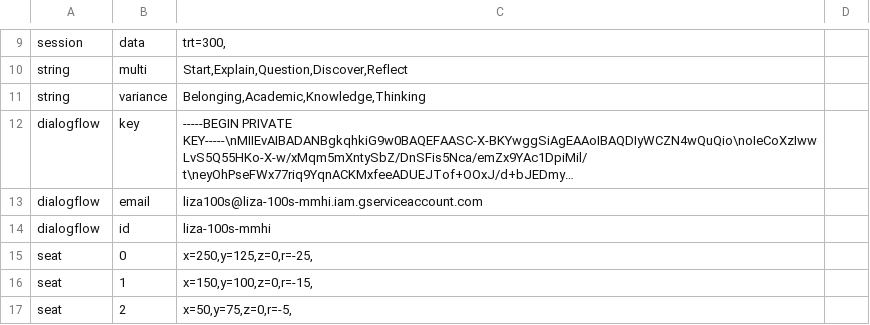
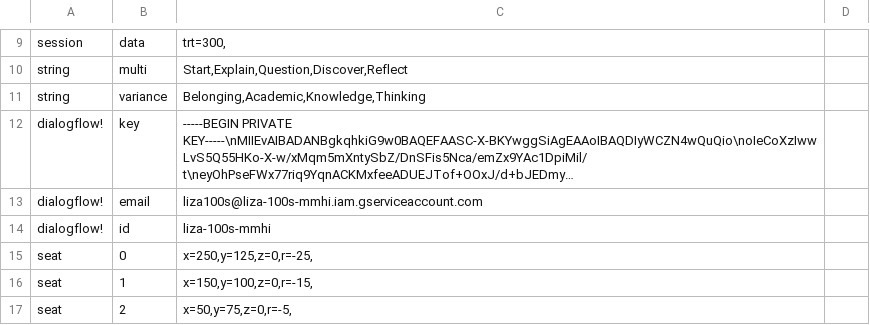
Before and after one commit to bferster/liza, a CSV file: data/config-2.csv, drawn as a sheet; only a part is shown, gaps mark what is left out; long unchanged cells end in …; the diff names each change by its address in the sheet, - before the commit and + after, or states it on an @@ line.

```diff
--- a/data/config-2.csv
+++ b/data/config-2.csv
-A12:A14: dialogflow
+A12:A14: dialogflow!
```
Also changed, not shown: 3 other files.
